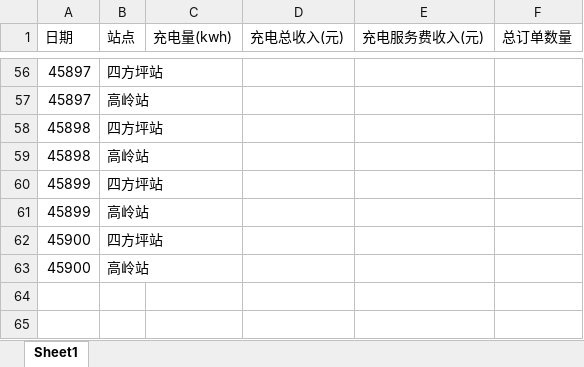
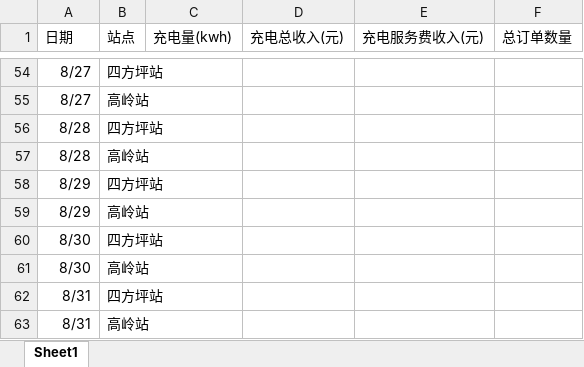
Before and after one commit to jiangnanwaw/my-page, an Excel workbook: data/daydata.xlsx, sheet Sheet1, drawn as a sheet; only a part is shown, gaps mark what is left out; values as stored, in another font and other column widths than the file's, no borders; addresses are those after the commit; the diff covers the shown part only; the diff names each change by its address in the sheet, - before the commit and + after, or states it on an @@ line.

```diff
--- a/data/daydata.xlsx (sheet Sheet1)
+++ b/data/daydata.xlsx (sheet Sheet1)
-A54:A55 (日期): 45897
+A54:A55 (日期): 8/27
-A56:A57 (日期): 45898
+A56:A57 (日期): 8/28
-A58:A59 (日期): 45899
+A58:A59 (日期): 8/29
-A60:A61 (日期): 45900
+A60:A61 (日期): 8/30
+row 62: 8/31 | 四方坪站
+row 63: 8/31 | 高岭站
```
Also changed, not shown: 2 removed rows and 52 edited cells elsewhere in this sheet.
